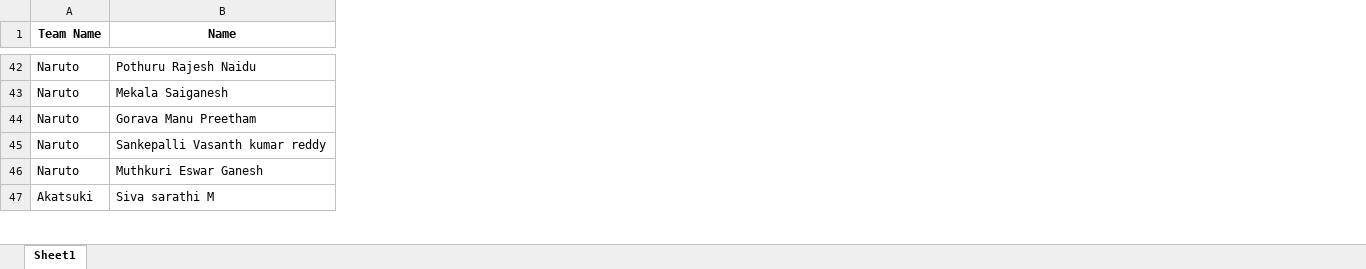
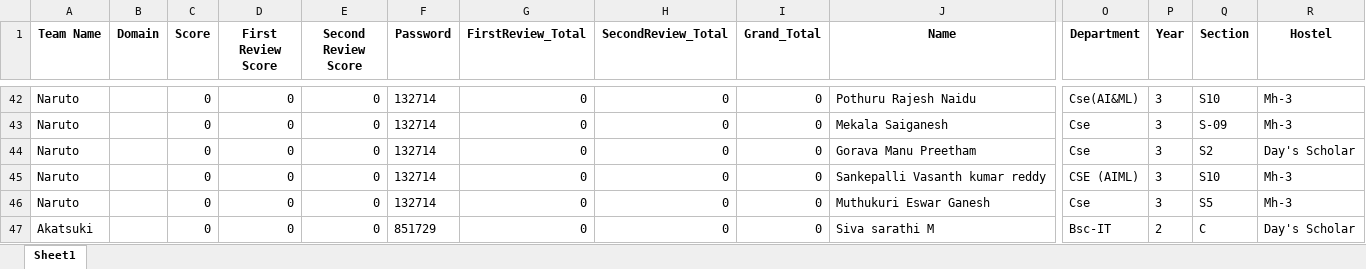
Before and after one commit to Harsha29-kns/hackforge-backend, an Excel workbook: hackfroge3.xlsx, sheet Sheet1, drawn as a sheet; only a part is shown, gaps mark what is left out; values as stored, in another font and other column widths than the file's, no borders; addresses are those after the commit; the diff covers the shown part only; the diff names each change by its address in the sheet, - before the commit and + after, or states it on an @@ line.

```diff
--- a/hackfroge3.xlsx (sheet Sheet1)
+++ b/hackfroge3.xlsx (sheet Sheet1)
+column B (Domain), empty
+column C (Score), rows 42-47: all 0
+column D (First Review Score), rows 42-47: all 0
+column E (Second Review Score), rows 42-47: all 0
+column F (Password), rows 42-47: 132714 | 132714 | 132714 | 132714 | 132714 | 851729
+column G (FirstReview_Total), rows 42-47: all 0
+column H (SecondReview_Total), rows 42-47: all 0
+column I (Grand_Total), rows 42-47: all 0
+column O (Department), rows 42-47: Cse(AI&ML) | Cse | Cse | CSE (AIML) | Cse | Bsc-IT
+column P (Year), rows 42-47: 3 | 3 | 3 | 3 | 3 | 2
+column Q (Section), rows 42-47: S10 | S-09 | S2 | S10 | S5 | C
+column R (Hostel), rows 42-47: Mh-3 | Mh-3 | Day's Scholar | Mh-3 | Mh-3 | Day's Scholar
-J46 (Name): Muthkuri Eswar Ganesh
+J46 (Name): Muthukuri Eswar Ganesh
```
Also changed, not shown: 1 added column and 23 edited cells elsewhere in this sheet, 5 other files.
